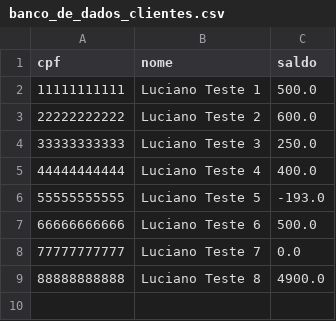
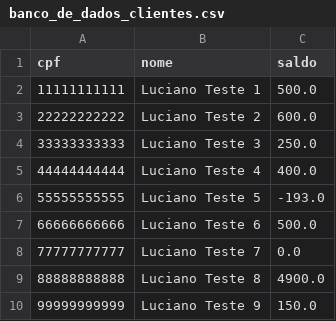
Before and after one commit to lucianonevesln/python-konv, a CSV file: banco_de_dados_clientes.csv, drawn as a sheet.

```diff
--- a/banco_de_dados_clientes.csv
+++ b/banco_de_dados_clientes.csv
@@ -9 +9,2 @@ cpf,nome,saldo
 88888888888,Luciano Teste 8,4900.0
+99999999999,Luciano Teste 9,150.0
```
Also changed, not shown: banco_de_dados_operacoes.csv, 1 other file.
